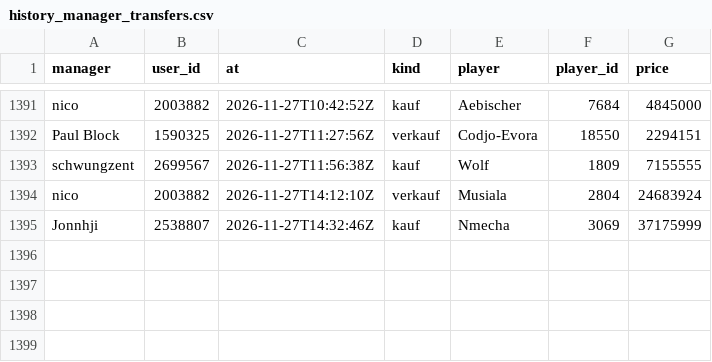
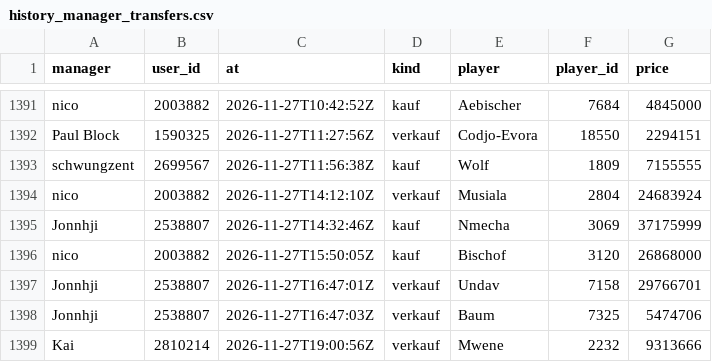
Before and after one commit to Klaudeai/feed-c95b9a6cf8, a CSV file: data/history_manager_transfers.csv, drawn as a sheet; only a part is shown, gaps mark what is left out; the diff names each change by its address in the sheet, - before the commit and + after, or states it on an @@ line.

Commit message:
update 2026-11-28T02:58:04.373634+00:00

```diff
--- a/data/history_manager_transfers.csv
+++ b/data/history_manager_transfers.csv
+row 1396: nico | 2003882 | 2026-11-27T15:50:05Z | kauf | Bischof | 3120 | 26868000
+row 1397: Jonnhji | 2538807 | 2026-11-27T16:47:01Z | verkauf | Undav | 7158 | 29766701
+row 1398: Jonnhji | 2538807 | 2026-11-27T16:47:03Z | verkauf | Baum | 7325 | 5474706
+row 1399: Kai | 2810214 | 2026-11-27T19:00:56Z | verkauf | Mwene | 2232 | 9313666
```
